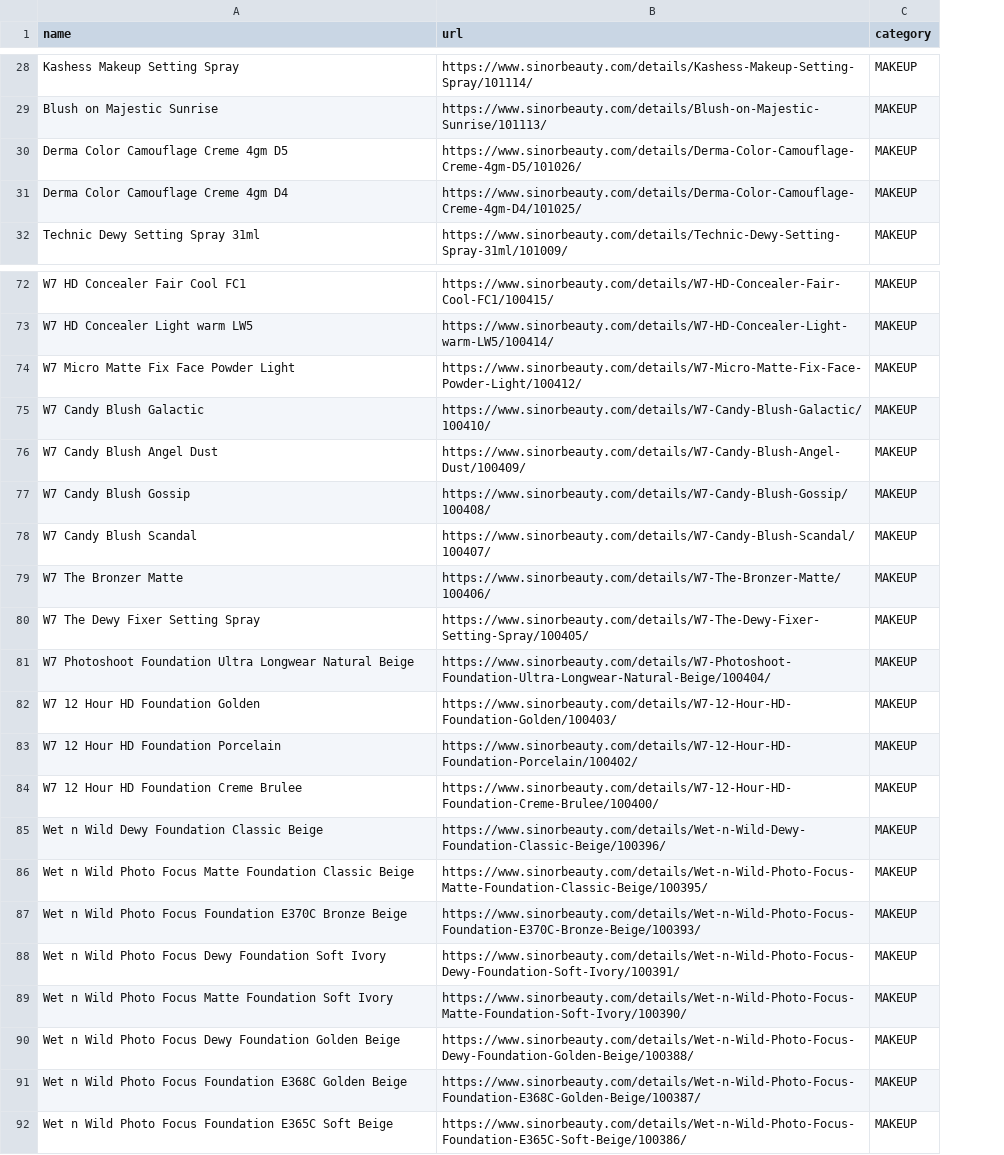
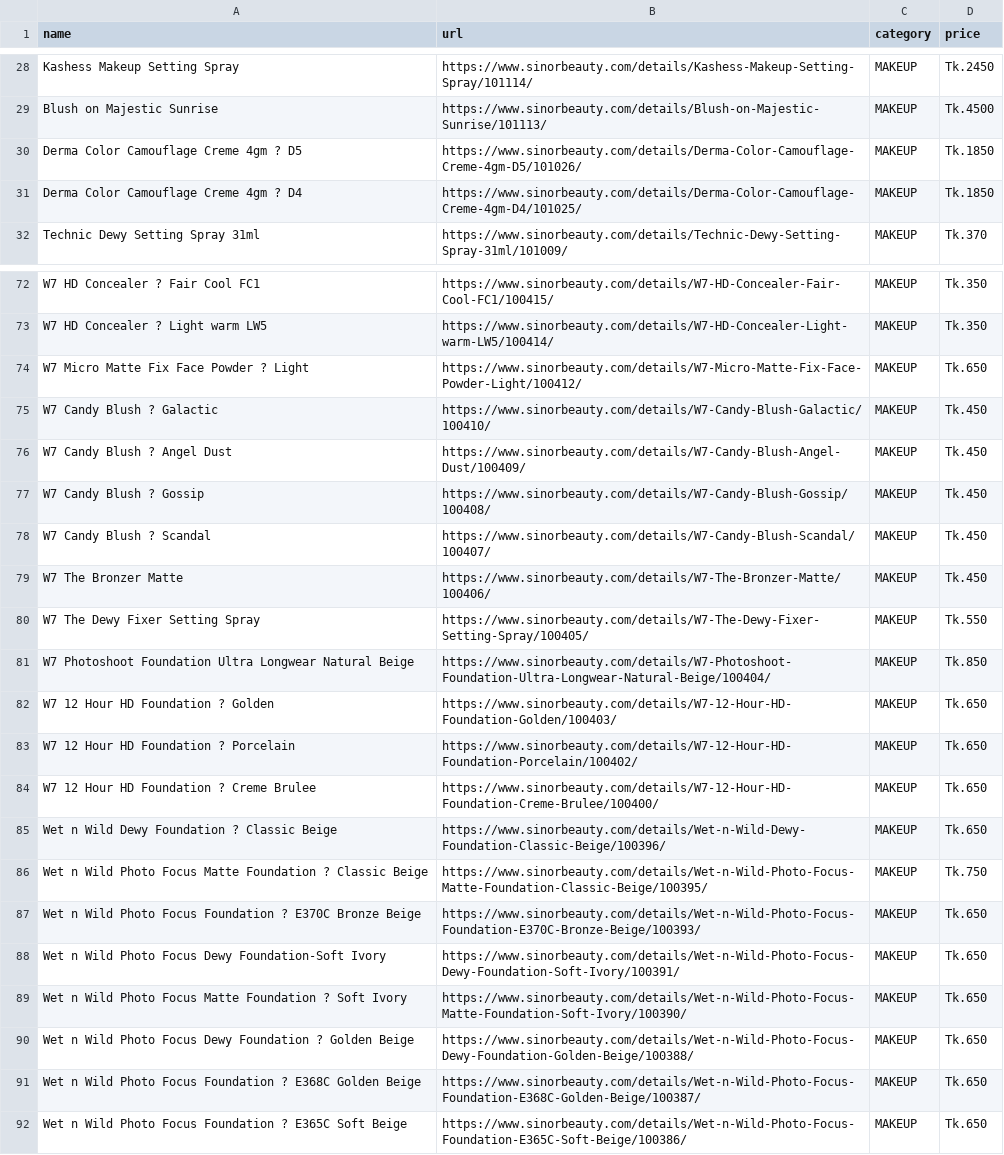
Before and after one commit to nosferatu0205/ecommerce-scraper, a CSV file: output/MAKEUP.csv, drawn as a sheet; only a part is shown, gaps mark what is left out; the diff covers the shown part only; the diff names each change by its address in the sheet, - before the commit and + after, or states it on an @@ line.

```diff
--- a/output/MAKEUP.csv
+++ b/output/MAKEUP.csv
+column D (price), rows 28-32: Tk.2450 | Tk.4500 | Tk.1850 | Tk.1850 | Tk.370; rows 72-92: Tk.350 | Tk.350 | Tk.650 | Tk.450 | Tk.450 | Tk.450 | Tk.450 | Tk.450 | Tk.550 | Tk.850 | Tk.650 | Tk.650 | Tk.650 | Tk.650 | Tk.750 | Tk.650 | Tk.650 | Tk.650 | Tk.650 | Tk.650 | Tk.650
-A30 (name): Derma Color Camouflage Creme 4gm D5
+A30 (name): Derma Color Camouflage Creme 4gm ? D5
-A31 (name): Derma Color Camouflage Creme 4gm D4
+A31 (name): Derma Color Camouflage Creme 4gm ? D4
-A72 (name): W7 HD Concealer Fair Cool FC1
+A72 (name): W7 HD Concealer ? Fair Cool FC1
-A73 (name): W7 HD Concealer Light warm LW5
+A73 (name): W7 HD Concealer ? Light warm LW5
-A74 (name): W7 Micro Matte Fix Face Powder Light
+A74 (name): W7 Micro Matte Fix Face Powder ? Light
-A75 (name): W7 Candy Blush Galactic
+A75 (name): W7 Candy Blush ? Galactic
-A76 (name): W7 Candy Blush Angel Dust
+A76 (name): W7 Candy Blush ? Angel Dust
-A77 (name): W7 Candy Blush Gossip
+A77 (name): W7 Candy Blush ? Gossip
-A78 (name): W7 Candy Blush Scandal
+A78 (name): W7 Candy Blush ? Scandal
-A82 (name): W7 12 Hour HD Foundation Golden
+A82 (name): W7 12 Hour HD Foundation ? Golden
-A83 (name): W7 12 Hour HD Foundation Porcelain
+A83 (name): W7 12 Hour HD Foundation ? Porcelain
-A84 (name): W7 12 Hour HD Foundation Creme Brulee
+A84 (name): W7 12 Hour HD Foundation ? Creme Brulee
-A85 (name): Wet n Wild Dewy Foundation Classic Beige
+A85 (name): Wet n Wild Dewy Foundation ? Classic Beige
-A86 (name): …Matte Foundation Classic Beige
+A86 (name): …Matte Foundation ? Classic Beige
-A87 (name): …Focus Foundation E370C Bronze…
+A87 (name): …Focus Foundation ? E370C Bronze…
-A88 (name): …Focus Dewy Foundation Soft Ivory
+A88 (name): …Focus Dewy Foundation-Soft Ivory
-A89 (name): …Matte Foundation Soft Ivory
+A89 (name): …Matte Foundation ? Soft Ivory
-A90 (name): …Dewy Foundation Golden Beige
+A90 (name): …Dewy Foundation ? Golden Beige
-A91 (name): …Focus Foundation E368C Golden…
+A91 (name): …Focus Foundation ? E368C Golden…
-A92 (name): …Focus Foundation E365C Soft…
+A92 (name): …Focus Foundation ? E365C Soft…
```
Also changed, not shown: 44 edited cells elsewhere in this file, output/HAIR.csv, output/PARLOUR.csv, 5 other files.
